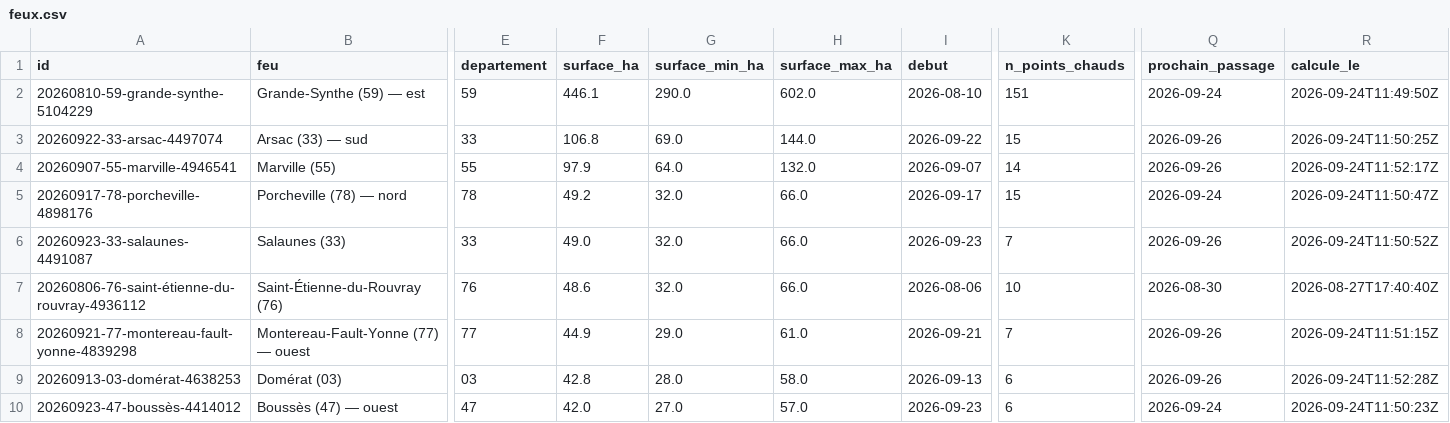
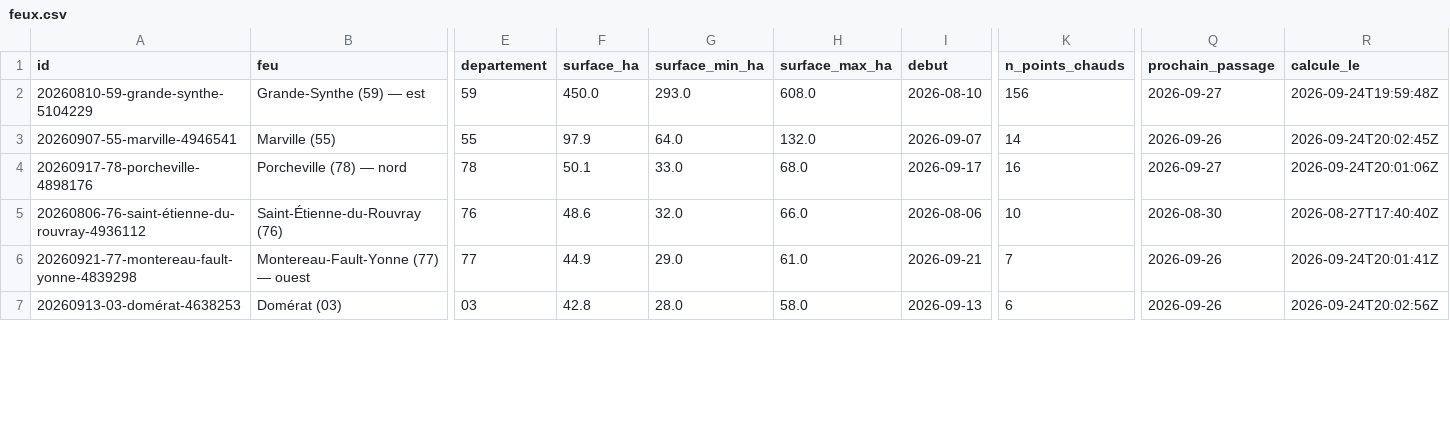
Before and after one commit to r0bp3nguin/brulis, a CSV file: site/data/feux.csv, drawn as a sheet; only a part is shown, gaps mark what is left out; removed rows and columns are numbered as before the commit, all else as after; rows hold the shown columns only; the diff covers the shown part only; the diff names each change by its address in the sheet, - before the commit and + after, or states it on an @@ line.

```diff
--- a/site/data/feux.csv
+++ b/site/data/feux.csv
-F2 (surface_ha): 446.1
+F2 (surface_ha): 450.0
-G2 (surface_min_ha): 290.0
+G2 (surface_min_ha): 293.0
-H2 (surface_max_ha): 602.0
+H2 (surface_max_ha): 608.0
-K2 (n_points_chauds): 151
+K2 (n_points_chauds): 156
-Q2 (prochain_passage): 2026-09-24
+Q2 (prochain_passage): 2026-09-27
-R2 (calcule_le): 2026-09-24T11:49:50Z
+R2 (calcule_le): 2026-09-24T19:59:48Z
-row 3: 20260922-33-arsac-4497074 | Arsac (33) — sud | 33 | 106.8 | 69.0 | 144.0 | 2026-09-22 | 15 | 2026-09-26 | 2026-09-24T11:50:25Z
-R3 (calcule_le): 2026-09-24T11:52:17Z
+R3 (calcule_le): 2026-09-24T20:02:45Z
-F4 (surface_ha): 49.2
+F4 (surface_ha): 50.1
-G4 (surface_min_ha): 32.0
+G4 (surface_min_ha): 33.0
-H4 (surface_max_ha): 66.0
+H4 (surface_max_ha): 68.0
-K4 (n_points_chauds): 15
+K4 (n_points_chauds): 16
-Q4 (prochain_passage): 2026-09-24
+Q4 (prochain_passage): 2026-09-27
-R4 (calcule_le): 2026-09-24T11:50:47Z
+R4 (calcule_le): 2026-09-24T20:01:06Z
-row 6: 20260923-33-salaunes-4491087 | Salaunes (33) | 33 | 49.0 | 32.0 | 66.0 | 2026-09-23 | 7 | 2026-09-26 | 2026-09-24T11:50:52Z
-R6 (calcule_le): 2026-09-24T11:51:15Z
+R6 (calcule_le): 2026-09-24T20:01:41Z
-R7 (calcule_le): 2026-09-24T11:52:28Z
+R7 (calcule_le): 2026-09-24T20:02:56Z
-row 10: 20260923-47-boussès-4414012 | Boussès (47) — ouest | 47 | 42.0 | 27.0 | 57.0 | 2026-09-23 | 6 | 2026-09-24 | 2026-09-24T11:50:23Z
```
Also changed, not shown: 3 added rows, 2 removed rows and 17 edited cells elsewhere in this file, 41 other files.
